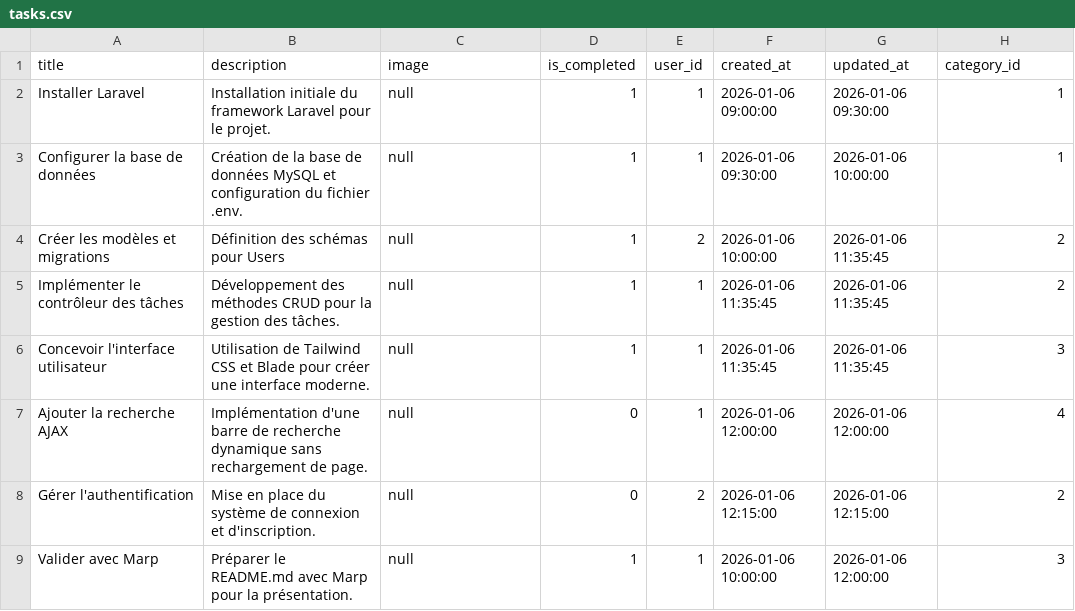
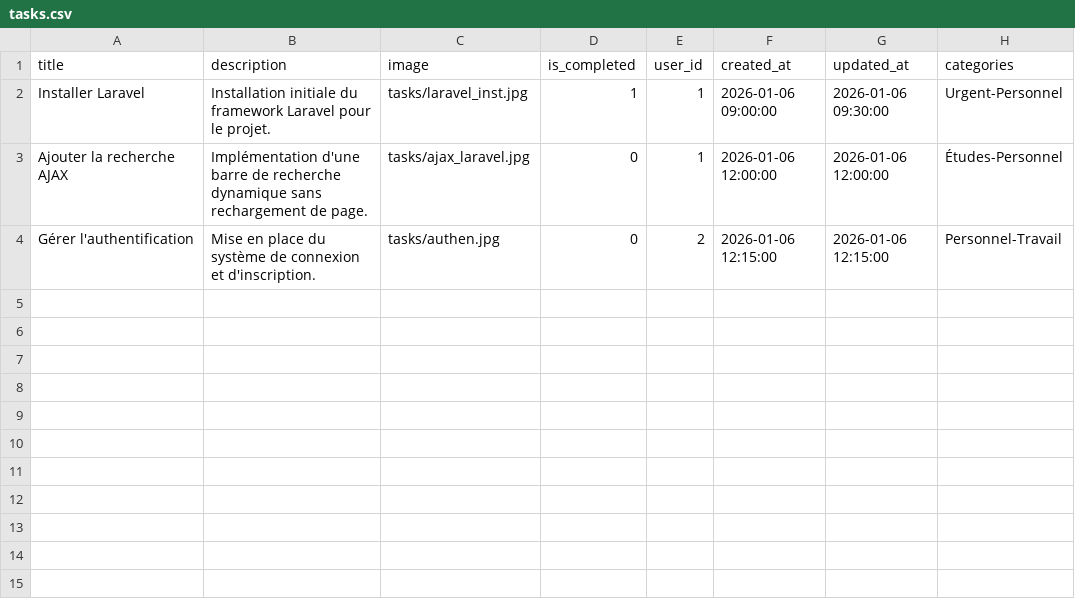
Before and after one commit to fadhub/Projet-technique, a CSV file: todo_list/database/seeders/data/tasks.csv, drawn as a sheet.

```diff
--- a/todo_list/database/seeders/data/tasks.csv
+++ b/todo_list/database/seeders/data/tasks.csv
@@ -1,9 +1,4 @@
-title,description,image,is_completed,user_id,created_at,updated_at,category_id
-Installer Laravel,Installation initiale du framework Laravel pour le projet.,null,1,1,2026-01-06 09:00:00,2026-01-06 09:30:00,1
-Configurer la base de données,Création de la base de données MySQL et configuration du fichier .env.,null,1,1,2026-01-06 09:30:00,2026-01-06 10:00:00,1
-Créer les modèles et migrations,Définition des schémas pour Users,null,1,2,2026-01-06 10:00:00,2026-01-06 11:35:45,2
-Implémenter le contrôleur des tâches,Développement des méthodes CRUD pour la gestion des tâches.,null,1,1,2026-01-06 11:35:45,2026-01-06 11:35:45,2
-Concevoir l'interface utilisateur,Utilisation de Tailwind CSS et Blade pour créer une interface moderne.,null,1,1,2026-01-06 11:35:45,2026-01-06 11:35:45,3
-Ajouter la recherche AJAX,Implémentation d'une barre de recherche dynamique sans rechargement de page.,null,0,1,2026-01-06 12:00:00,2026-01-06 12:00:00,4
-Gérer l'authentification,Mise en place du système de connexion et d'inscription.,null,0,2,2026-01-06 12:15:00,2026-01-06 12:15:00,2
-Valider avec Marp,Préparer le README.md avec Marp pour la présentation.,null,1,1,2026-01-06 10:00:00,2026-01-06 12:00:00,3
+title,description,image,is_completed,user_id,created_at,updated_at,categories
+Installer Laravel,Installation initiale du framework Laravel pour le projet.,tasks/laravel_inst.jpg,1,1,2026-01-06 09:00:00,2026-01-06 09:30:00,Urgent-Personnel
+Ajouter la recherche AJAX,Implémentation d'une barre de recherche dynamique sans rechargement de page.,tasks/ajax_laravel.jpg,0,1,2026-01-06 12:00:00,2026-01-06 12:00:00,Études-Personnel
+Gérer l'authentification,Mise en place du système de connexion et d'inscription.,tasks/authen.jpg,0,2,2026-01-06 12:15:00,2026-01-06 12:15:00,Personnel-Travail
```
Also changed, not shown: 25 other files.
